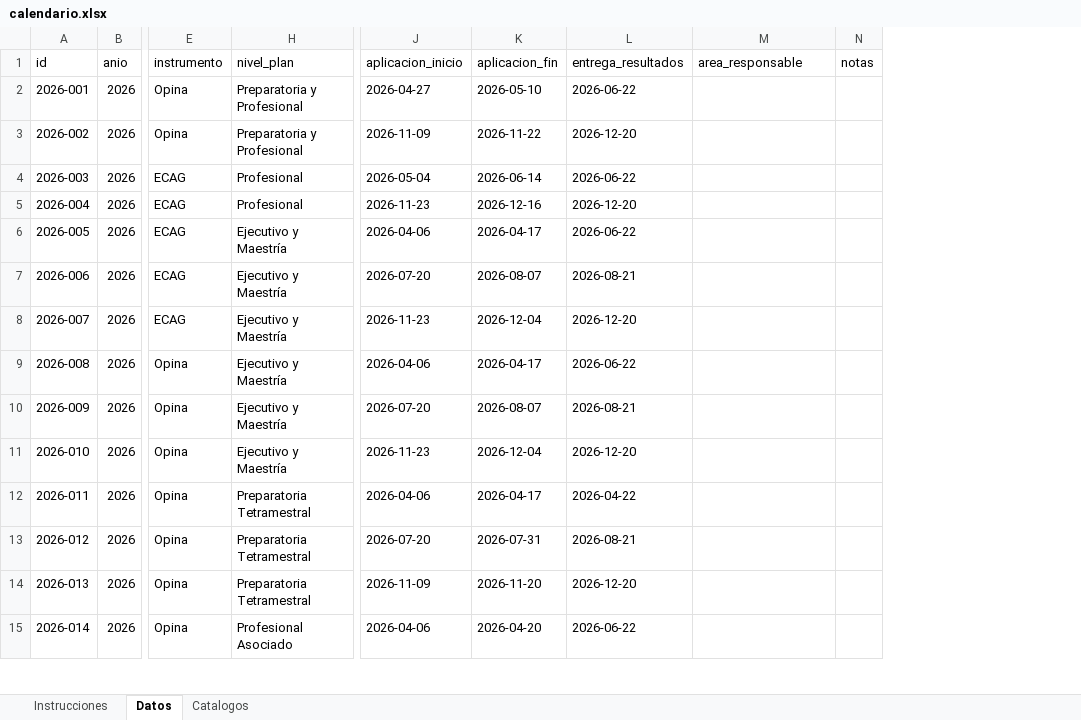
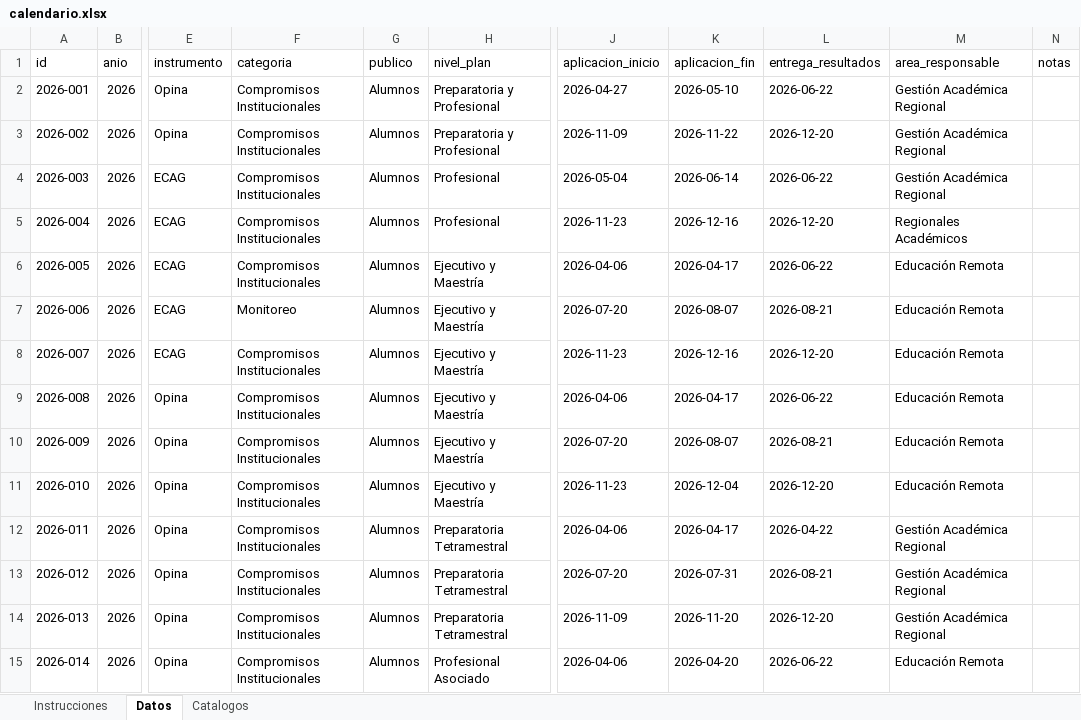
Before and after one commit to spmoHub/calendario, an Excel workbook: data/calendario.xlsx, sheet Datos, drawn as a sheet; only a part is shown, gaps mark what is left out; values as stored, in another font and other column widths than the file's, no cell formats; the diff covers the shown part only; the diff names each change by its address in the sheet, - before the commit and + after, or states it on an @@ line.

Commit message:
Add files via upload
ajuste de fechas ECAG y asignación de responsables por instrumento

```diff
--- a/data/calendario.xlsx (sheet Datos)
+++ b/data/calendario.xlsx (sheet Datos)
@@ column F (categoria) unhidden, rows 2-15: Compromisos Institucionales | Compromisos Institucionales | Compromisos Institucionales | Compromisos Institucionales | Compromisos Institucionales | Monitoreo | Compromisos Institucionales | Compromisos Institucionales | Compromisos Institucionales | Compromisos Institucionales | Compromisos Institucionales | Compromisos Institucionales | Compromisos Institucionales | Compromisos Institucionales @@
@@ column G (publico) unhidden, rows 2-15: all Alumnos @@
-M2:M4 (area_responsable): (empty)
+M2:M4 (area_responsable): Gestión Académica Regional
-M5 (area_responsable): (empty)
+M5 (area_responsable): Regionales Académicos
-M6:M11 (area_responsable): (empty)
+M6:M11 (area_responsable): Educación Remota
-K8 (aplicacion_fin): 2026-12-04
+K8 (aplicacion_fin): 2026-12-16
-M12:M14 (area_responsable): (empty)
+M12:M14 (area_responsable): Gestión Académica Regional
-M15 (area_responsable): (empty)
+M15 (area_responsable): Educación Remota
```
Also changed, not shown: 16 edited cells elsewhere in this sheet, cell formats.
